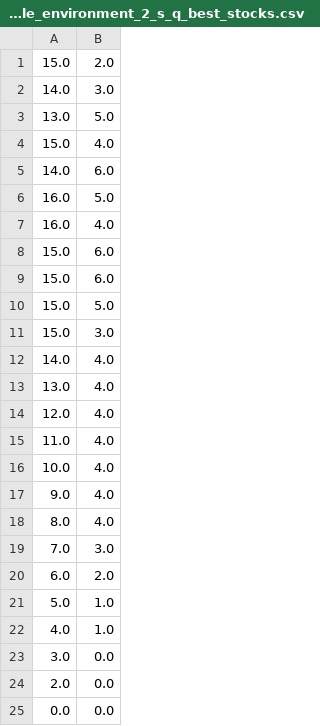
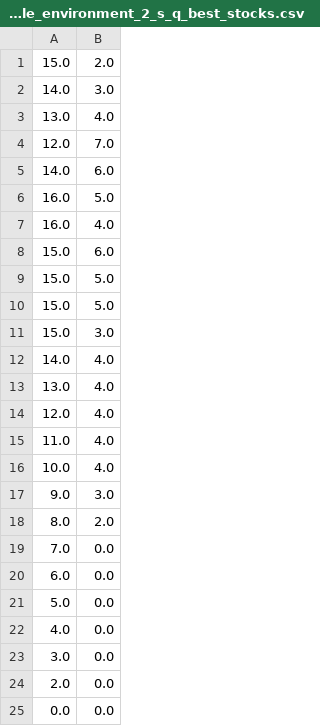
Before and after one commit to Willialium/Reinforcement_Learning_Supply_Chain, a CSV file: results/simple_environment_2_s_q_best_stocks.csv, drawn as a sheet.

```diff
--- a/results/simple_environment_2_s_q_best_stocks.csv
+++ b/results/simple_environment_2_s_q_best_stocks.csv
@@ -2,4 +2,4 @@
 14.0,3.0
-13.0,5.0
-15.0,4.0
+13.0,4.0
+12.0,7.0
 14.0,6.0
@@ -8,3 +8,3 @@
 15.0,6.0
-15.0,6.0
+15.0,5.0
 15.0,5.0
@@ -16,8 +16,8 @@
 10.0,4.0
-9.0,4.0
-8.0,4.0
-7.0,3.0
-6.0,2.0
-5.0,1.0
-4.0,1.0
+9.0,3.0
+8.0,2.0
+7.0,0.0
+6.0,0.0
+5.0,0.0
+4.0,0.0
 3.0,0.0
```
Also changed, not shown: results/simple_environment_2_s_q_best_actions.csv, results/simple_environment_2_s_q_last_stock.csv, 16 other files.
